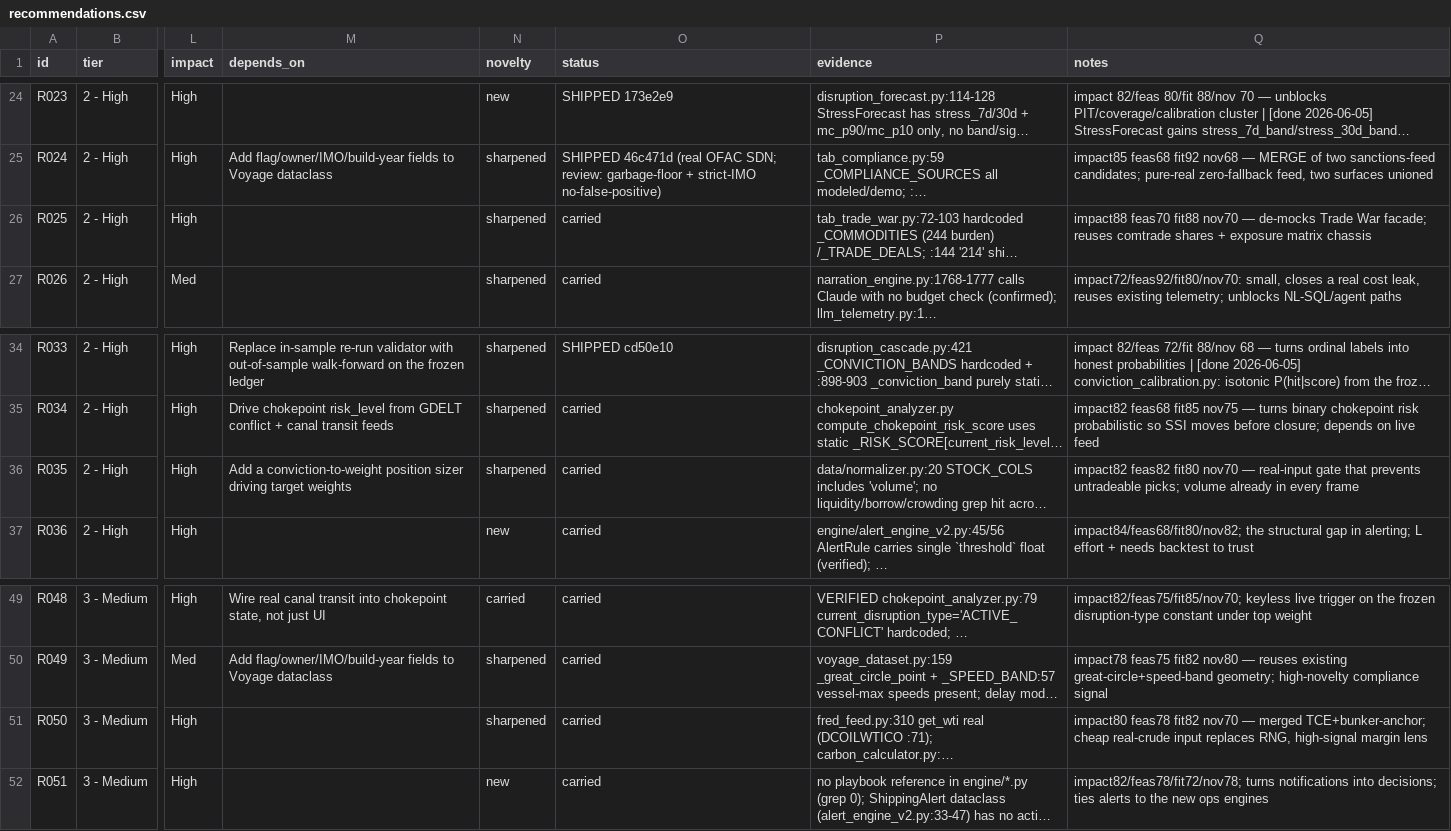
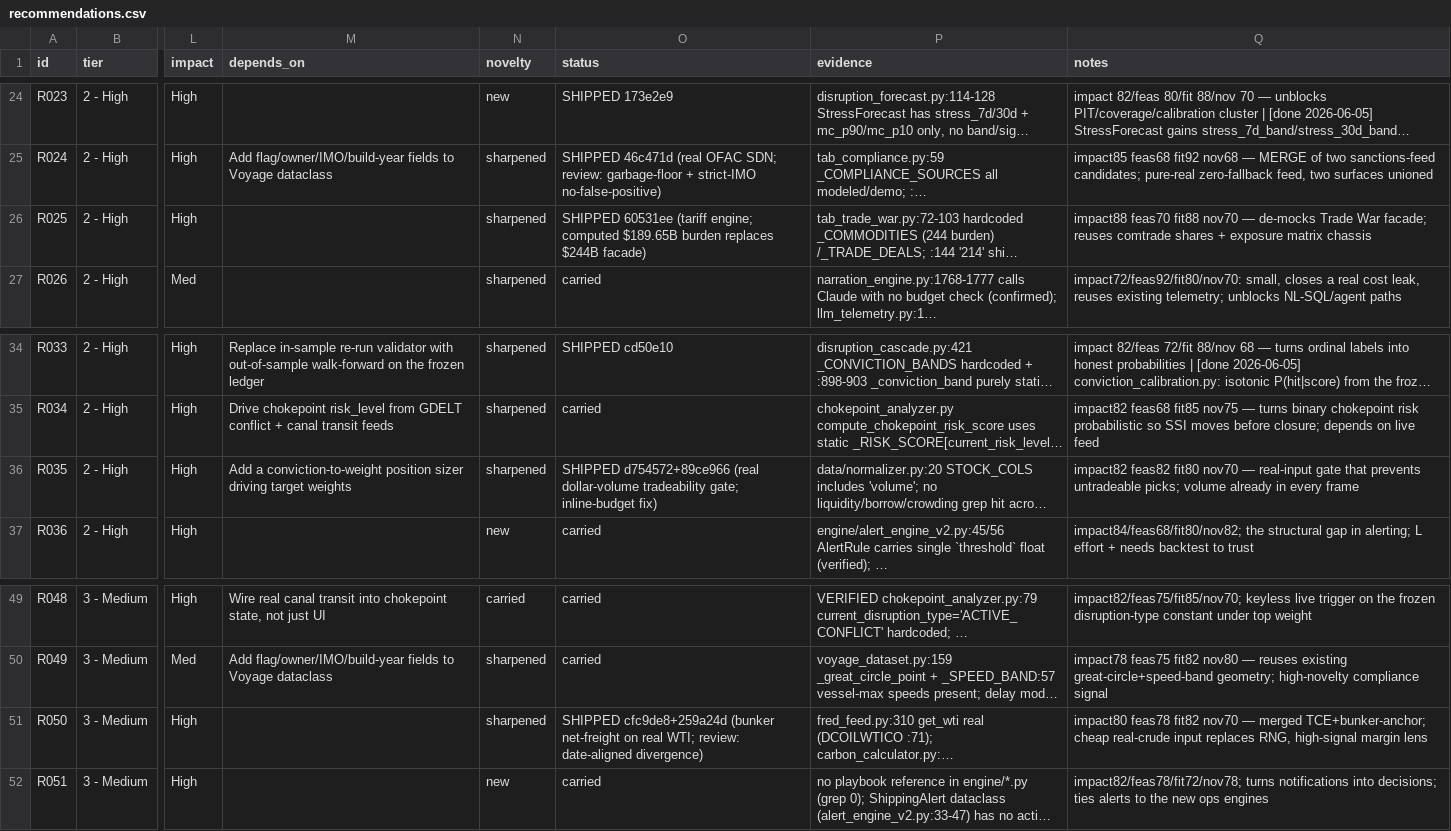
Before and after one commit to asmortara-blip/ship-tracker, a CSV file: recommendations.csv, drawn as a sheet; only a part is shown, gaps mark what is left out; long unchanged cells end in …; the diff names each change by its address in the sheet, - before the commit and + after, or states it on an @@ line.

```diff
--- a/recommendations.csv
+++ b/recommendations.csv
-O26 (status): carried
+O26 (status): SHIPPED 60531ee (tariff engine; computed $189.65B burden replaces $244B facade)
-O36 (status): carried
+O36 (status): SHIPPED d754572+89ce966 (real dollar-volume tradeability gate; inline-budget fix)
-O51 (status): carried
+O51 (status): SHIPPED cfc9de8+259a24d (bunker net-freight on real WTI; review: date-aligned divergence)
```
